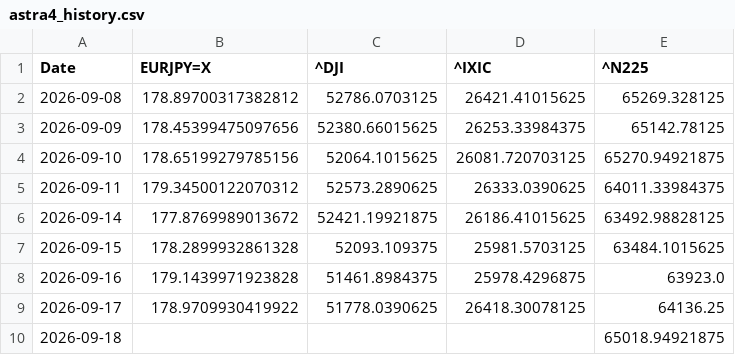
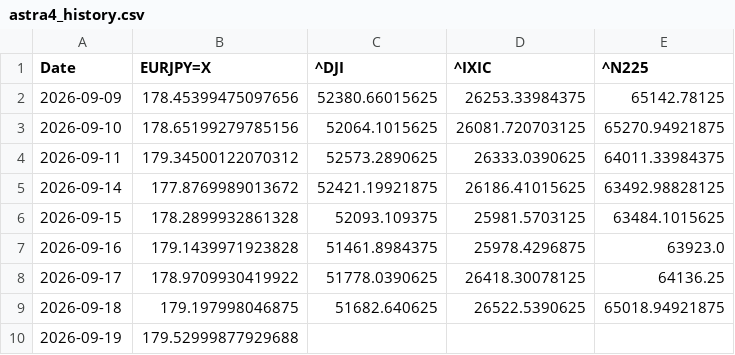
Before and after one commit to SakuraIndex/3_Sakura_Space, a CSV file: docs/outputs/astra4_history.csv, drawn as a sheet.

```diff
--- a/docs/outputs/astra4_history.csv
+++ b/docs/outputs/astra4_history.csv
@@ -1,3 +1,2 @@
 Date,EURJPY=X,^DJI,^IXIC,^N225
-2026-09-08,178.89700317382812,52786.0703125,26421.41015625,65269.328125
 2026-09-09,178.45399475097656,52380.66015625,26253.33984375,65142.78125
@@ -9,2 +8,3 @@ Date,EURJPY=X,^DJI,^IXIC,^N225
 2026-09-17,178.9709930419922,51778.0390625,26418.30078125,64136.25
-2026-09-18,,,,65018.94921875
+2026-09-18,179.197998046875,51682.640625,26522.5390625,65018.94921875
+2026-09-19,179.52999877929688,,,
```
Also changed, not shown: 4 other files.
